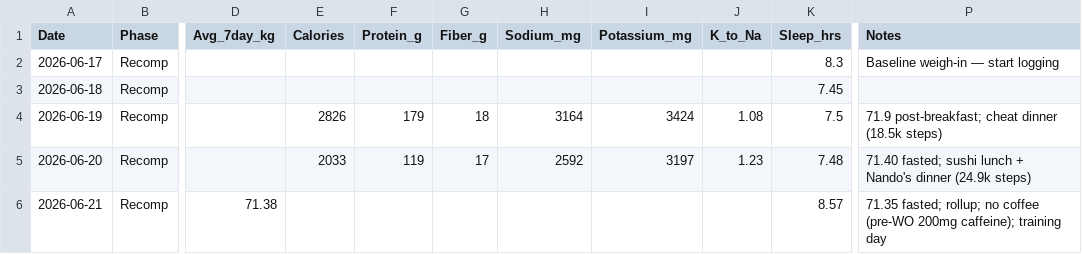
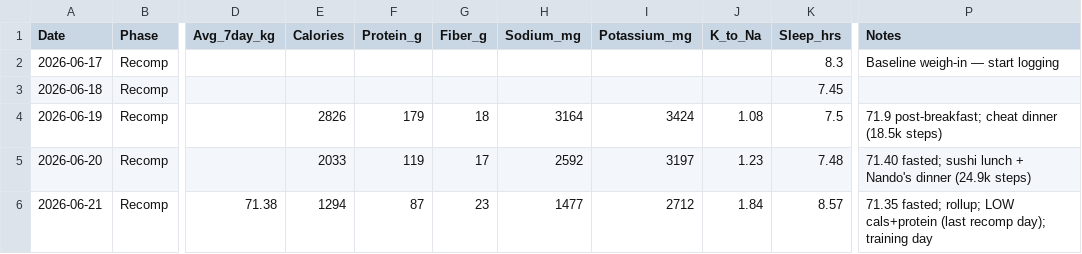
Before and after one commit to zyrxun/body-and-mind, a CSV file: tracker.csv, drawn as a sheet; only a part is shown, gaps mark what is left out; the diff names each change by its address in the sheet, - before the commit and + after, or states it on an @@ line.

```diff
--- a/tracker.csv
+++ b/tracker.csv
-E6 (Calories): (empty)
+E6 (Calories): 1294
-F6 (Protein_g): (empty)
+F6 (Protein_g): 87
-G6 (Fiber_g): (empty)
+G6 (Fiber_g): 23
-H6 (Sodium_mg): (empty)
+H6 (Sodium_mg): 1477
-I6 (Potassium_mg): (empty)
+I6 (Potassium_mg): 2712
-J6 (K_to_Na): (empty)
+J6 (K_to_Na): 1.84
-P6 (Notes): …fasted; rollup; no coffee (pre-WO 200mg caffeine); training day
+P6 (Notes): …fasted; rollup; LOW cals+protein (last recomp day); training day
```
Also changed, not shown: 1 other file.
